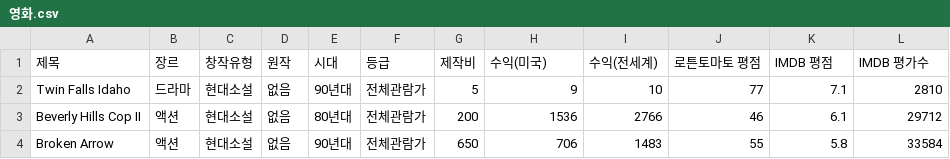
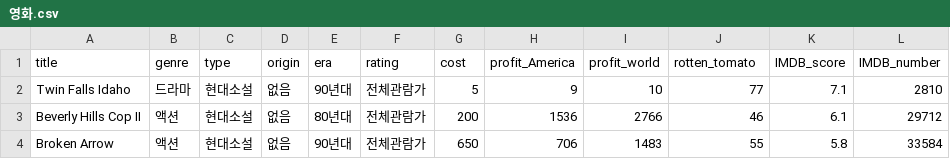
Before and after one commit to bellatoris/HumanComputerInteraction, a CSV file: homework/d3/영화.csv, drawn as a sheet; only a part is shown.

```diff
--- a/homework/d3/영화.csv
+++ b/homework/d3/영화.csv
@@ -1,2 +1,2 @@
-제목,장르,창작유형,원작,시대,등급,제작비,수익(미국),수익(전세계),로튼토마토 평점,IMDB 평점,IMDB 평가수
+title,genre,type,origin,era,rating,cost,profit_America,profit_world,rotten_tomato,IMDB_score,IMDB_number
 Twin Falls Idaho,드라마,현대소설,없음,90년대,전체관람가,5,9,10,77,7.1,2810
```
Also changed, not shown: 9 other files.
